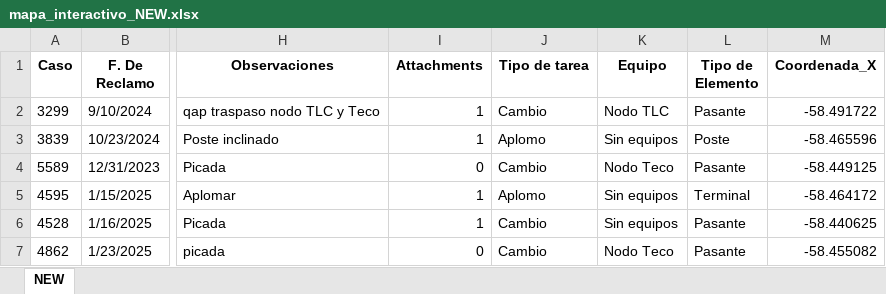
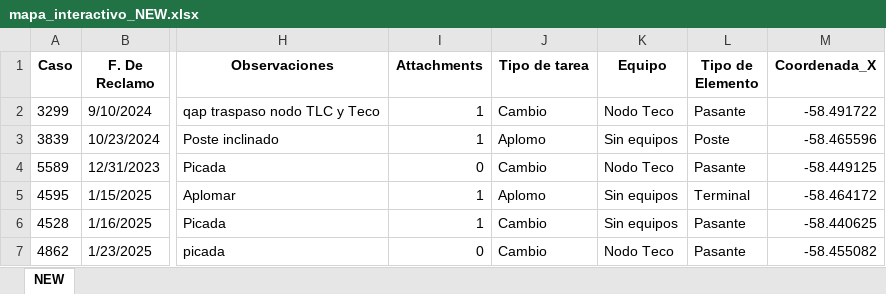
Before and after one commit to gestiondereclamosteco/new, an Excel workbook: mapa_interactivo_NEW.xlsx, sheet NEW, drawn as a sheet; only a part is shown, gaps mark what is left out; values as stored, in another font and other column widths than the file's, no borders; the diff names each change by its address in the sheet, - before the commit and + after, or states it on an @@ line.

Commit message:
🔄 Actualización automática del mapa (2025-09-30 09:54:41)

```diff
--- a/mapa_interactivo_NEW.xlsx (sheet NEW)
+++ b/mapa_interactivo_NEW.xlsx (sheet NEW)
-K2 (Equipo): Nodo TLC
+K2 (Equipo): Nodo Teco
```
Also changed, not shown: 1 other file.
